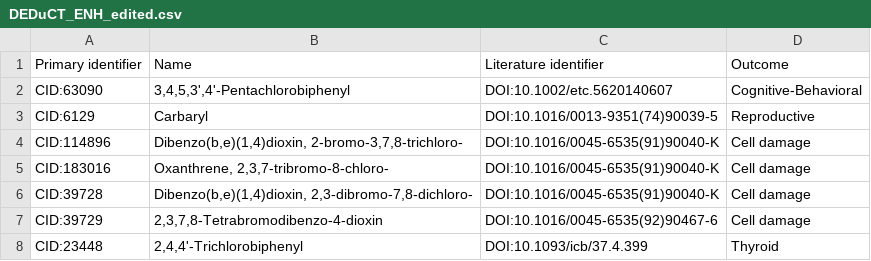
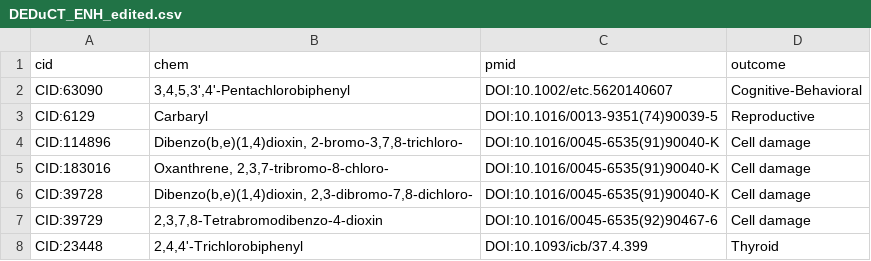
Before and after one commit to VerditeLabs/endoscreen, a CSV file: data/raw/DEDuCT_ENH_edited.csv (was data/DEDuCT_ENH_edited.csv), drawn as a sheet; only a part is shown.

Commit message:
import all data sources

```diff
--- a/data/DEDuCT_ENH_edited.csv
+++ b/data/raw/DEDuCT_ENH_edited.csv
@@ -1,2 +1,2 @@
-Primary identifier,Name,Literature identifier,Outcome
+cid,chem,pmid,outcome
 CID:63090,"3,4,5,3',4'-Pentachlorobiphenyl",DOI:10.1002/etc.5620140607,Cognitive-Behavioral
```
Also changed, not shown: data/raw/Endoscreen_database.csv, 21 other files.
